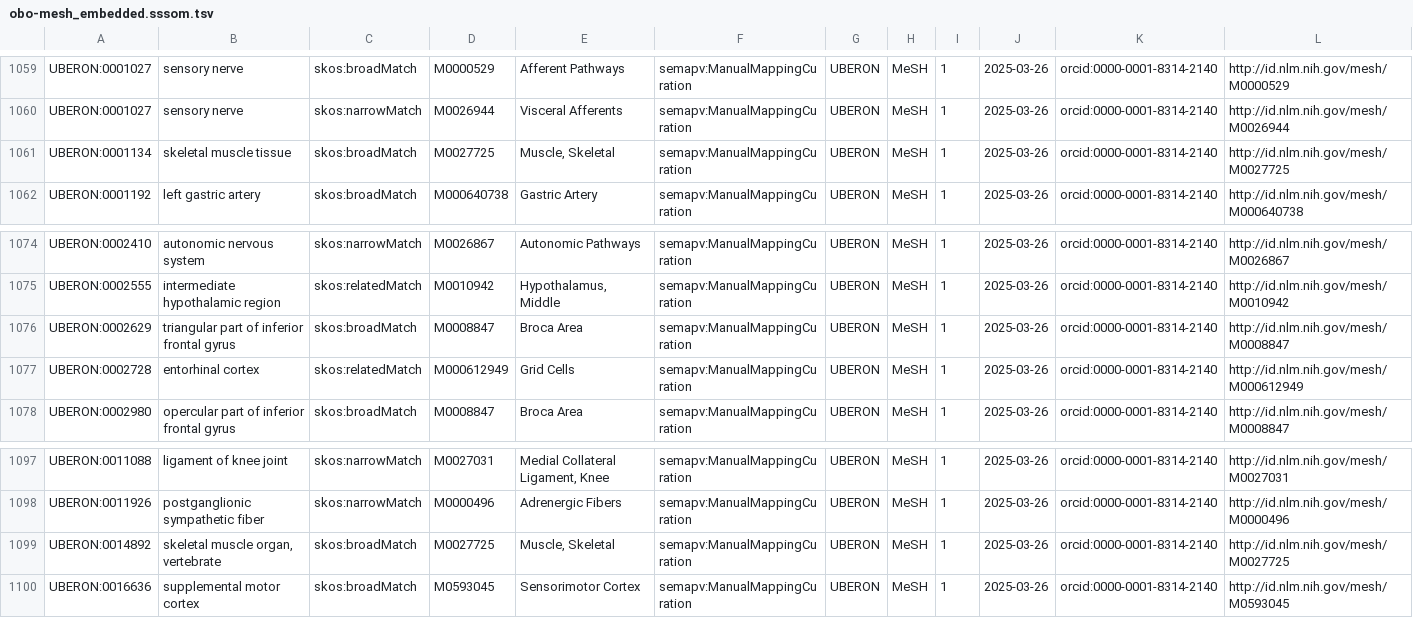
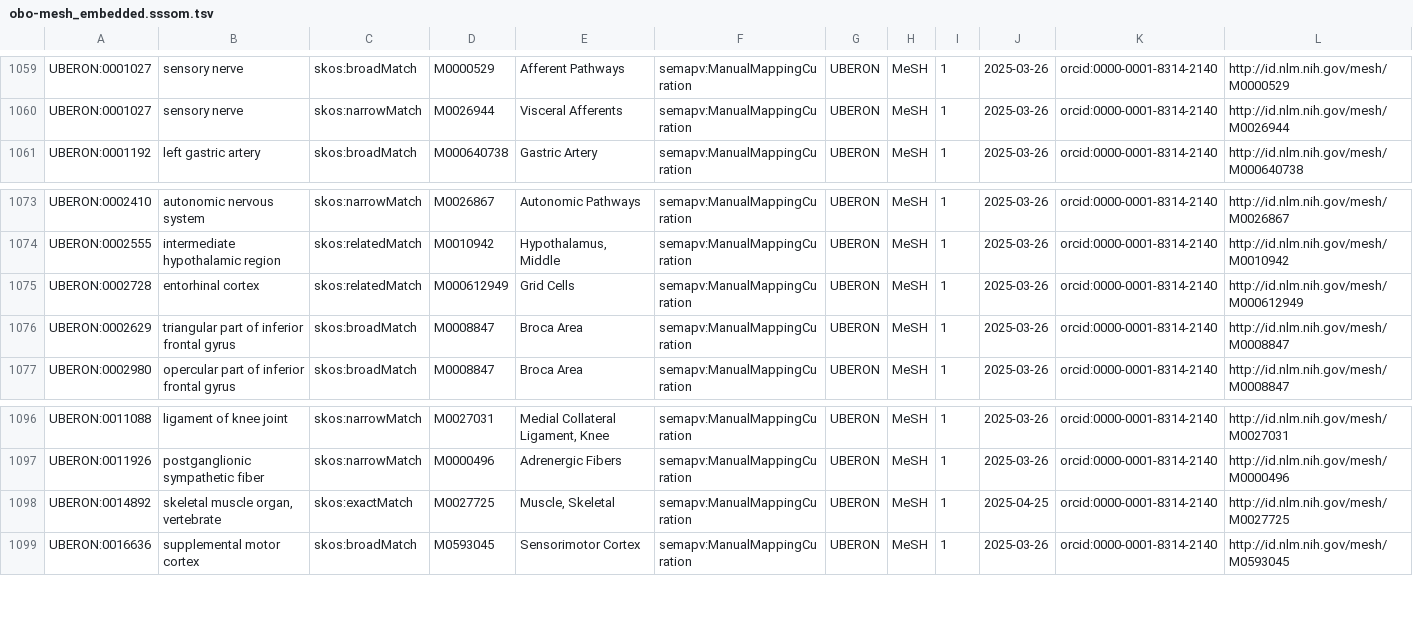
Before and after one commit to mapping-commons/mesh-mappings, a TSV file: mappings/obo-mesh_embedded.sssom.tsv, drawn as a sheet; only a part is shown, gaps mark what is left out.

```diff
--- a/mappings/obo-mesh_embedded.sssom.tsv
+++ b/mappings/obo-mesh_embedded.sssom.tsv
@@ -1060,3 +1060,2 @@ UBERON:0001027	sensory nerve	skos:broadMatch	M0000529	Afferent Pathways	semapv:M
 UBERON:0001027	sensory nerve	skos:narrowMatch	M0026944	Visceral Afferents	semapv:ManualMappingCuration	UBERON	MeSH	1	2025-03-26	orcid:0000-0001-8314-2140	http://id.nlm.nih.gov/mesh/M0026944
-UBERON:0001134	skeletal muscle tissue	skos:broadMatch	M0027725	Muscle, Skeletal	semapv:ManualMappingCuration	UBERON	MeSH	1	2025-03-26	orcid:0000-0001-8314-2140	http://id.nlm.nih.gov/mesh/M0027725
 UBERON:0001192	left gastric artery	skos:broadMatch	M000640738	Gastric Artery	semapv:ManualMappingCuration	UBERON	MeSH	1	2025-03-26	orcid:0000-0001-8314-2140	http://id.nlm.nih.gov/mesh/M000640738
@@ -1075,4 +1074,4 @@ UBERON:0002410	autonomic nervous system	skos:narrowMatch	M0026867	Autonomic Path
 UBERON:0002555	intermediate hypothalamic region	skos:relatedMatch	M0010942	Hypothalamus, Middle	semapv:ManualMappingCuration	UBERON	MeSH	1	2025-03-26	orcid:0000-0001-8314-2140	http://id.nlm.nih.gov/mesh/M0010942
+UBERON:0002728	entorhinal cortex	skos:relatedMatch	M000612949	Grid Cells	semapv:ManualMappingCuration	UBERON	MeSH	1	2025-03-26	orcid:0000-0001-8314-2140	http://id.nlm.nih.gov/mesh/M000612949
 UBERON:0002629	triangular part of inferior frontal gyrus	skos:broadMatch	M0008847	Broca Area	semapv:ManualMappingCuration	UBERON	MeSH	1	2025-03-26	orcid:0000-0001-8314-2140	http://id.nlm.nih.gov/mesh/M0008847
-UBERON:0002728	entorhinal cortex	skos:relatedMatch	M000612949	Grid Cells	semapv:ManualMappingCuration	UBERON	MeSH	1	2025-03-26	orcid:0000-0001-8314-2140	http://id.nlm.nih.gov/mesh/M000612949
 UBERON:0002980	opercular part of inferior frontal gyrus	skos:broadMatch	M0008847	Broca Area	semapv:ManualMappingCuration	UBERON	MeSH	1	2025-03-26	orcid:0000-0001-8314-2140	http://id.nlm.nih.gov/mesh/M0008847
@@ -1098,3 +1097,3 @@ UBERON:0011088	ligament of knee joint	skos:narrowMatch	M0027031	Medial Collatera
 UBERON:0011926	postganglionic sympathetic fiber	skos:narrowMatch	M0000496	Adrenergic Fibers	semapv:ManualMappingCuration	UBERON	MeSH	1	2025-03-26	orcid:0000-0001-8314-2140	http://id.nlm.nih.gov/mesh/M0000496
-UBERON:0014892	skeletal muscle organ, vertebrate	skos:broadMatch	M0027725	Muscle, Skeletal	semapv:ManualMappingCuration	UBERON	MeSH	1	2025-03-26	orcid:0000-0001-8314-2140	http://id.nlm.nih.gov/mesh/M0027725
+UBERON:0014892	skeletal muscle organ, vertebrate	skos:exactMatch	M0027725	Muscle, Skeletal	semapv:ManualMappingCuration	UBERON	MeSH	1	2025-04-25	orcid:0000-0001-8314-2140	http://id.nlm.nih.gov/mesh/M0027725
 UBERON:0016636	supplemental motor cortex	skos:broadMatch	M0593045	Sensorimotor Cortex	semapv:ManualMappingCuration	UBERON	MeSH	1	2025-03-26	orcid:0000-0001-8314-2140	http://id.nlm.nih.gov/mesh/M0593045
```
Also changed, not shown: mappings/obo-mesh.sssom.tsv.
